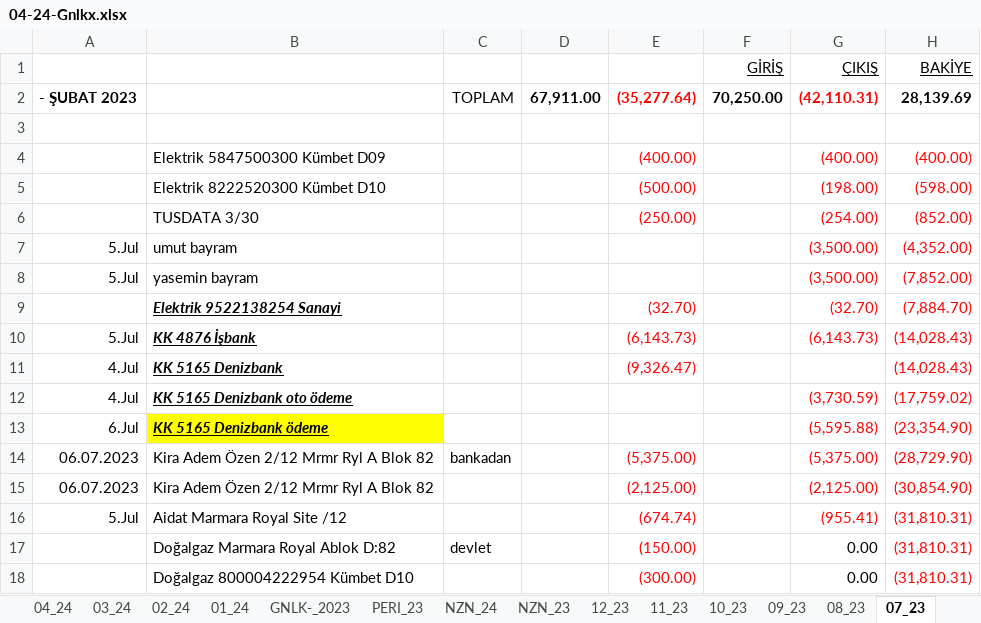
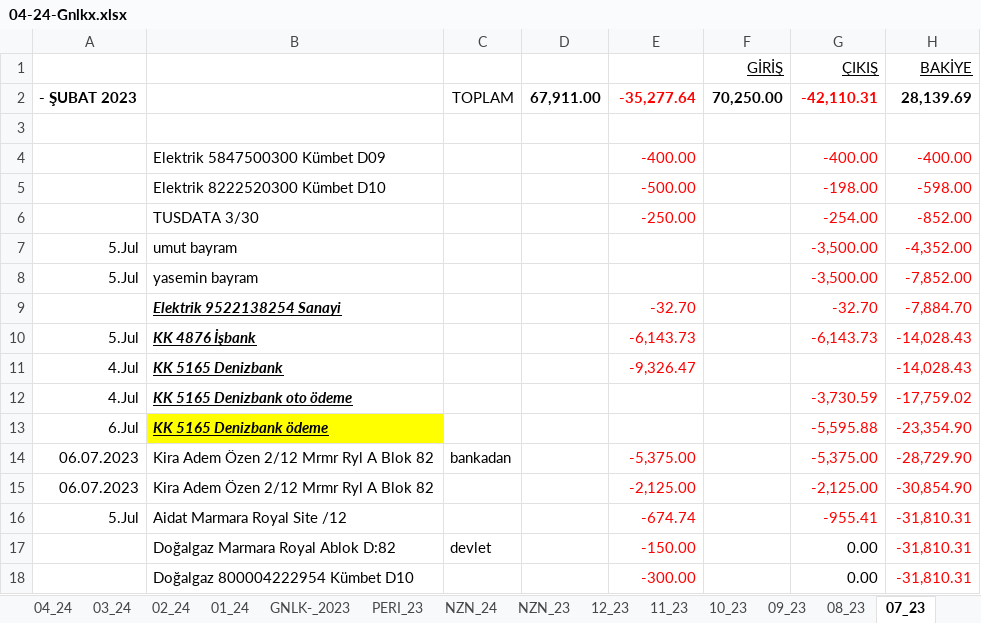
Before and after one commit to roboturx/tdy, an Excel workbook: 04-24-Gnlkx.xlsx, sheet 07_23, drawn as a sheet; only a part is shown; values as stored, in another font and other column widths than the file's, no borders; removed rows and columns are numbered as before the commit, all else as after; the diff covers the shown part only; the diff names each change by its address in the sheet, - before the commit and + after, or states it on an @@ line.

```diff
--- a/04-24-Gnlkx.xlsx (sheet 07_23)
+++ b/04-24-Gnlkx.xlsx (sheet 07_23)
-E2: (35,277.64)
+E2: -35,277.64
-G2 (ÇIKIŞ): (42,110.31)
+G2 (ÇIKIŞ): -42,110.31
-row 4:  | Elektrik 5847500300 Kümbet D09 |  |  | (400.00) |  | (400.00) | (400.00)
-row 5:  | Elektrik 8222520300 Kümbet D10 |  |  | (500.00) |  | (198.00) | (598.00)
-row 6:  | TUSDATA 3/30 |  |  | (250.00) |  | (254.00) | (852.00)
+row 4:  | Elektrik 5847500300 Kümbet D09 |  |  | -400.00 |  | -400.00 | -400.00
+row 5:  | Elektrik 8222520300 Kümbet D10 |  |  | -500.00 |  | -198.00 | -598.00
+row 6:  | TUSDATA 3/30 |  |  | -250.00 |  | -254.00 | -852.00
-G7:G8 (ÇIKIŞ): (3,500.00)
+G7:G8 (ÇIKIŞ): -3,500.00
-H7 (BAKİYE): (4,352.00)
+H7 (BAKİYE): -4,352.00
-H8 (BAKİYE): (7,852.00)
+H8 (BAKİYE): -7,852.00
-row 9:  | Elektrik 9522138254 Sanayi |  |  | (32.70) |  | (32.70) | (7,884.70)
+row 9:  | Elektrik 9522138254 Sanayi |  |  | -32.70 |  | -32.70 | -7,884.70
-E10: (6,143.73)
+E10: -6,143.73
-G10 (ÇIKIŞ): (6,143.73)
+G10 (ÇIKIŞ): -6,143.73
-H10:H11 (BAKİYE): (14,028.43)
+H10:H11 (BAKİYE): -14,028.43
-E11: (9,326.47)
+E11: -9,326.47
-G12 (ÇIKIŞ): (3,730.59)
+G12 (ÇIKIŞ): -3,730.59
-H12 (BAKİYE): (17,759.02)
+H12 (BAKİYE): -17,759.02
-G13 (ÇIKIŞ): (5,595.88)
+G13 (ÇIKIŞ): -5,595.88
-H13 (BAKİYE): (23,354.90)
+H13 (BAKİYE): -23,354.90
-E14: (5,375.00)
+E14: -5,375.00
-G14 (ÇIKIŞ): (5,375.00)
+G14 (ÇIKIŞ): -5,375.00
-H14 (BAKİYE): (28,729.90)
+H14 (BAKİYE): -28,729.90
-E15: (2,125.00)
+E15: -2,125.00
-G15 (ÇIKIŞ): (2,125.00)
+G15 (ÇIKIŞ): -2,125.00
-H15 (BAKİYE): (30,854.90)
+H15 (BAKİYE): -30,854.90
-E16: (674.74)
+E16: -674.74
-G16 (ÇIKIŞ): (955.41)
+G16 (ÇIKIŞ): -955.41
-H16:H18 (BAKİYE): (31,810.31)
+H16:H18 (BAKİYE): -31,810.31
-E17: (150.00)
+E17: -150.00
-E18: (300.00)
+E18: -300.00
```
Also changed, not shown: 3 added rows, 3 removed rows and 41 edited cells elsewhere in this sheet, sheet 10_23, sheet 10, sheet 01_24, sheet 09_23, sheet 12_23, sheet 03_23, 36 more sheets, formulas that keep their value, 8 other files.
